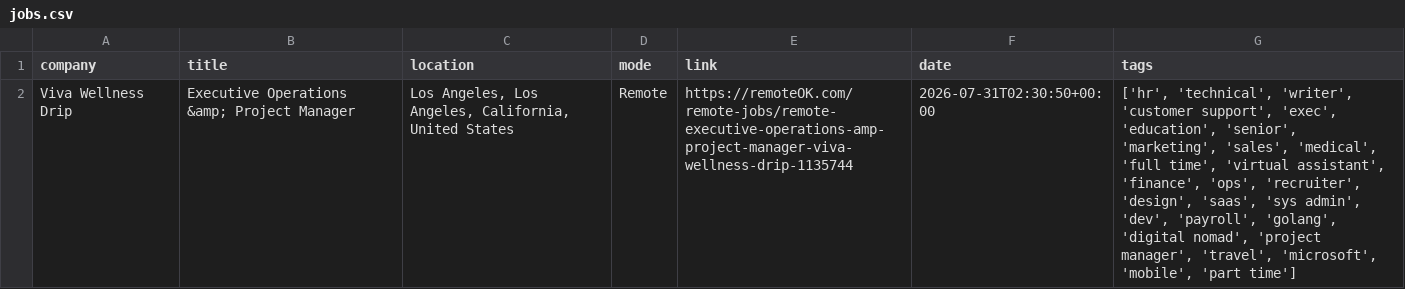
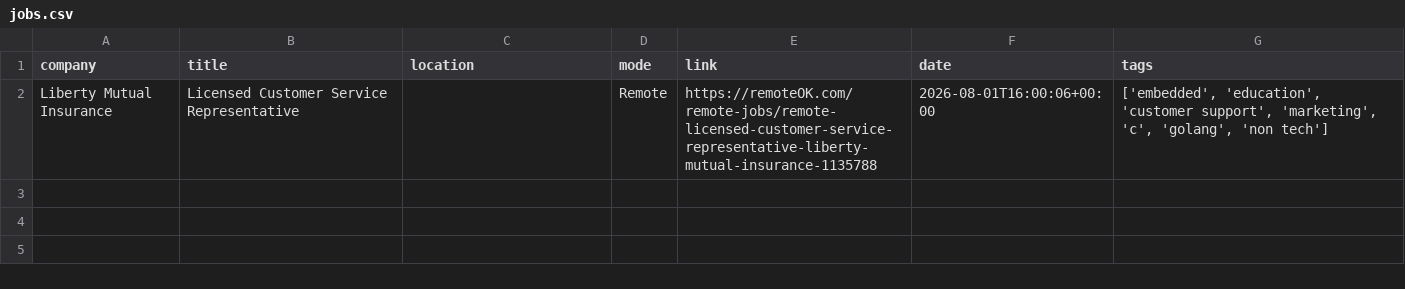
Before and after one commit to Risexai/bank-job-alert, a CSV file: data/jobs.csv, drawn as a sheet; removed rows and columns are numbered as before the commit, all else as after; the diff names each change by its address in the sheet, - before the commit and + after, or states it on an @@ line.

```diff
--- a/data/jobs.csv
+++ b/data/jobs.csv
-row 2: Viva Wellness Drip | Executive Operations &amp; Project Manager | Los Angeles, Los Angeles, California, United States | Remote | https://remoteOK.com/remote-jobs/remote-executive-operations-amp-project-manager-viva-wellness-drip-1135744 | 2026-07-31T02:30:50+00:00 | ['hr', 'technical', 'writer', 'customer support', 'exec', 'education', 'senior', 'marketing', 'sales', 'medical', 'full time', 'virtual assistant', 'finance', 'ops', 'recruiter', 'design', 'saas', 'sys admin', 'dev', 'payroll', 'golang', 'digital nomad', 'project manager', 'travel', 'microsoft', 'mobile', 'part time']
+row 2: Liberty Mutual Insurance | Licensed Customer Service Representative |  | Remote | https://remoteOK.com/remote-jobs/remote-licensed-customer-service-representative-liberty-mutual-insurance-1135788 | 2026-08-01T16:00:06+00:00 | ['embedded', 'education', 'customer support', 'marketing', 'c', 'golang', 'non tech']
```
Also changed, not shown: 1 other file.
